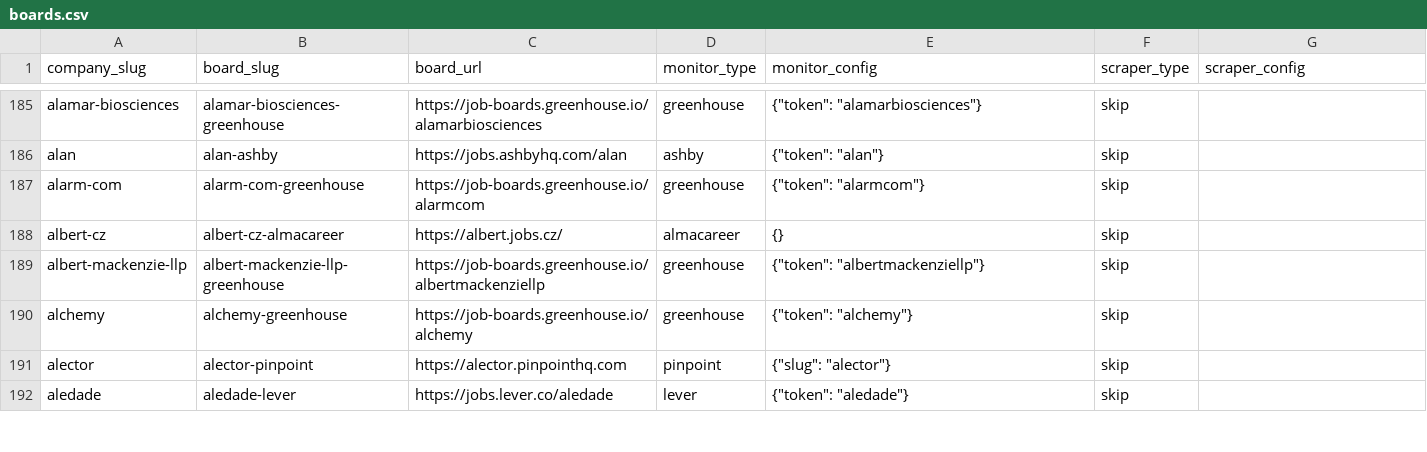
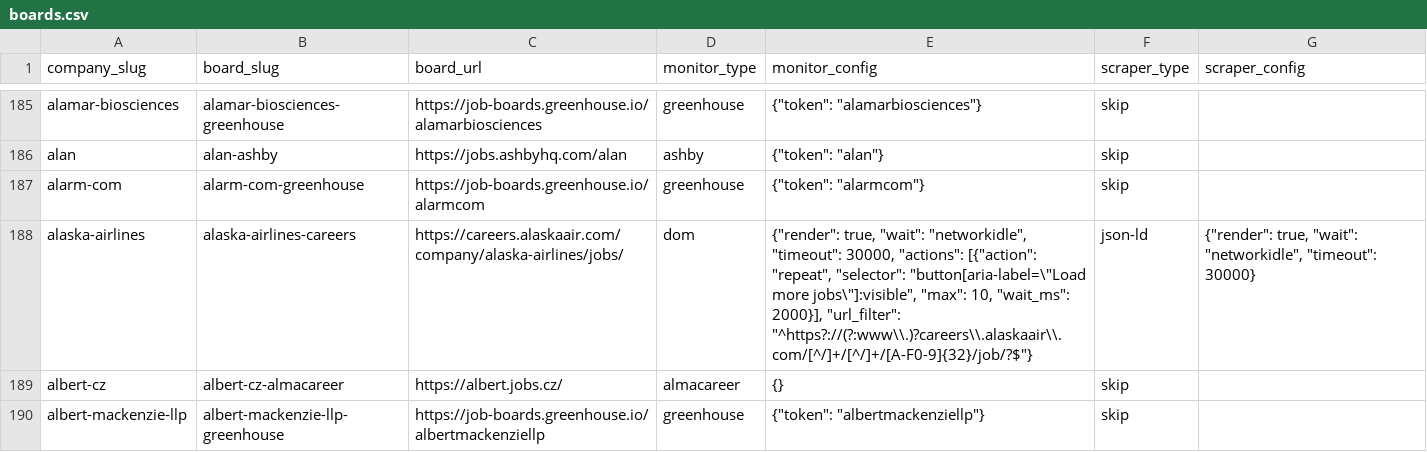
Before and after one commit to colophon-group/jobseek, a CSV file: apps/crawler/data/boards.csv, drawn as a sheet; only a part is shown, gaps mark what is left out; the shorter side is filled out with more unchanged rows; the diff names each change by its address in the sheet, - before the commit and + after, or states it on an @@ line.

```diff
--- a/apps/crawler/data/boards.csv
+++ b/apps/crawler/data/boards.csv
+row 188: alaska-airlines | alaska-airlines-careers | https://careers.alaskaair.com/company/alaska-airlines/jobs/ | dom | {"render": true, "wait": "networkidle", "timeout": 30000, "actions": [{"action": "repeat", "selector": "button[aria-label=\"Load more jobs\"]:visible", "max": 10, "wait_ms": 2000}], "url_filter": "^https?://(?:www\\.)?careers\\.alaskaair\\.com/[^/]+/[^/]+/[A-F0-9]{32}/job/?$"} | json-ld | {"render": true, "wait": "networkidle", "timeout": 30000}
```
Also changed, not shown: 4 other files.
